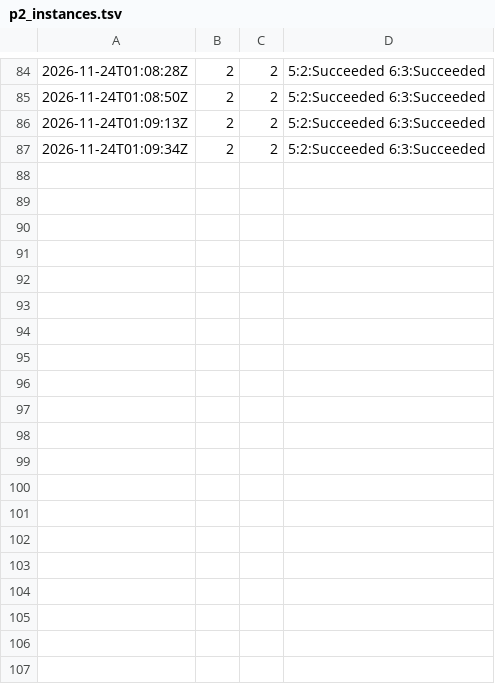
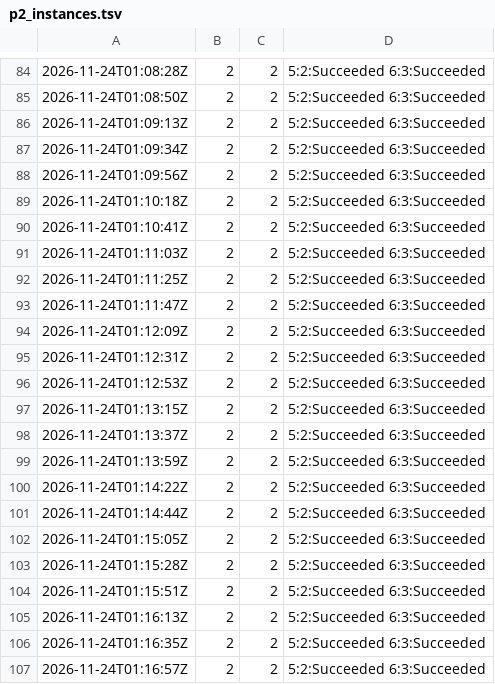
Before and after one commit to AgEnt3P18/caribeshop-taller-integrador, a TSV file: evidencias/p2_instances.tsv, drawn as a sheet; only a part is shown, gaps mark what is left out; the diff covers the shown part only.

Commit message:
docs: informe LaTeX, presentacion y guion del video, demo grabada y destroy verificado
Informe para Overleaf (main autocontenido + figuras) y vista previa PDF,
presentacion de 5 minutos con el clip de la demo y su guion, grabacion
de la demo en vivo (scale-out y falla abrupta), evidencias de D1, E3, E4
y verificacion post-destroy.

```diff
--- a/evidencias/p2_instances.tsv
+++ b/evidencias/p2_instances.tsv
@@ -87 +87,21 @@
 2026-11-24T01:09:34Z	2	2	5:2:Succeeded 6:3:Succeeded
+2026-11-24T01:09:56Z	2	2	5:2:Succeeded 6:3:Succeeded
+2026-11-24T01:10:18Z	2	2	5:2:Succeeded 6:3:Succeeded
+2026-11-24T01:10:41Z	2	2	5:2:Succeeded 6:3:Succeeded
+2026-11-24T01:11:03Z	2	2	5:2:Succeeded 6:3:Succeeded
+2026-11-24T01:11:25Z	2	2	5:2:Succeeded 6:3:Succeeded
+2026-11-24T01:11:47Z	2	2	5:2:Succeeded 6:3:Succeeded
+2026-11-24T01:12:09Z	2	2	5:2:Succeeded 6:3:Succeeded
+2026-11-24T01:12:31Z	2	2	5:2:Succeeded 6:3:Succeeded
+2026-11-24T01:12:53Z	2	2	5:2:Succeeded 6:3:Succeeded
+2026-11-24T01:13:15Z	2	2	5:2:Succeeded 6:3:Succeeded
+2026-11-24T01:13:37Z	2	2	5:2:Succeeded 6:3:Succeeded
+2026-11-24T01:13:59Z	2	2	5:2:Succeeded 6:3:Succeeded
+2026-11-24T01:14:22Z	2	2	5:2:Succeeded 6:3:Succeeded
+2026-11-24T01:14:44Z	2	2	5:2:Succeeded 6:3:Succeeded
+2026-11-24T01:15:05Z	2	2	5:2:Succeeded 6:3:Succeeded
+2026-11-24T01:15:28Z	2	2	5:2:Succeeded 6:3:Succeeded
+2026-11-24T01:15:51Z	2	2	5:2:Succeeded 6:3:Succeeded
+2026-11-24T01:16:13Z	2	2	5:2:Succeeded 6:3:Succeeded
+2026-11-24T01:16:35Z	2	2	5:2:Succeeded 6:3:Succeeded
+2026-11-24T01:16:57Z	2	2	5:2:Succeeded 6:3:Succeeded
```
Also changed, not shown: 29 added rows elsewhere in this file, 43 other files.
